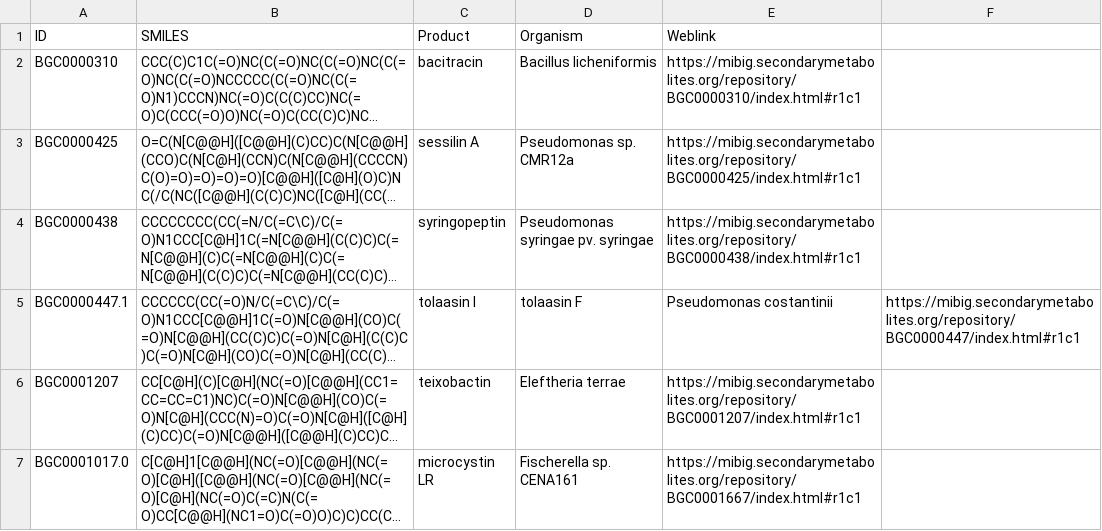
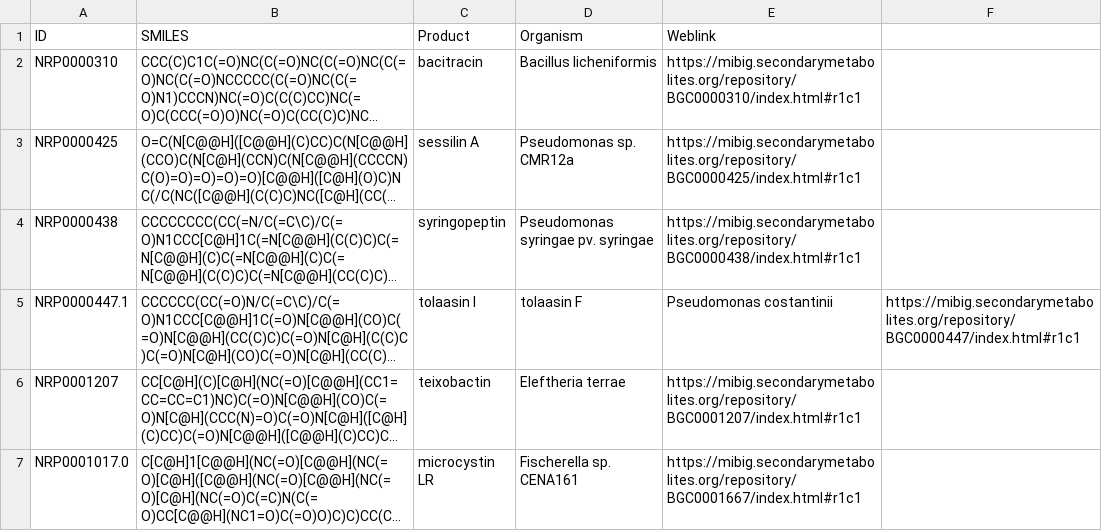
Before and after one commit to gurevichlab/nerpa, a TSV file: test_data/MIBiG_subset/structures_info.tsv, drawn as a sheet; long unchanged cells end in …; the diff names each change by its address in the sheet, - before the commit and + after, or states it on an @@ line.

Commit message:
cosmetics: structures in the test data renamed to NRP0000xxx to exclude confusion with BGCs

```diff
--- a/test_data/MIBiG_subset/structures_info.tsv
+++ b/test_data/MIBiG_subset/structures_info.tsv
-A2 (ID): BGC0000310
+A2 (ID): NRP0000310
-A3 (ID): BGC0000425
+A3 (ID): NRP0000425
-A4 (ID): BGC0000438
+A4 (ID): NRP0000438
-A5 (ID): BGC0000447.1
+A5 (ID): NRP0000447.1
-A6 (ID): BGC0001207
+A6 (ID): NRP0001207
-A7 (ID): BGC0001017.0
+A7 (ID): NRP0001017.0
```
